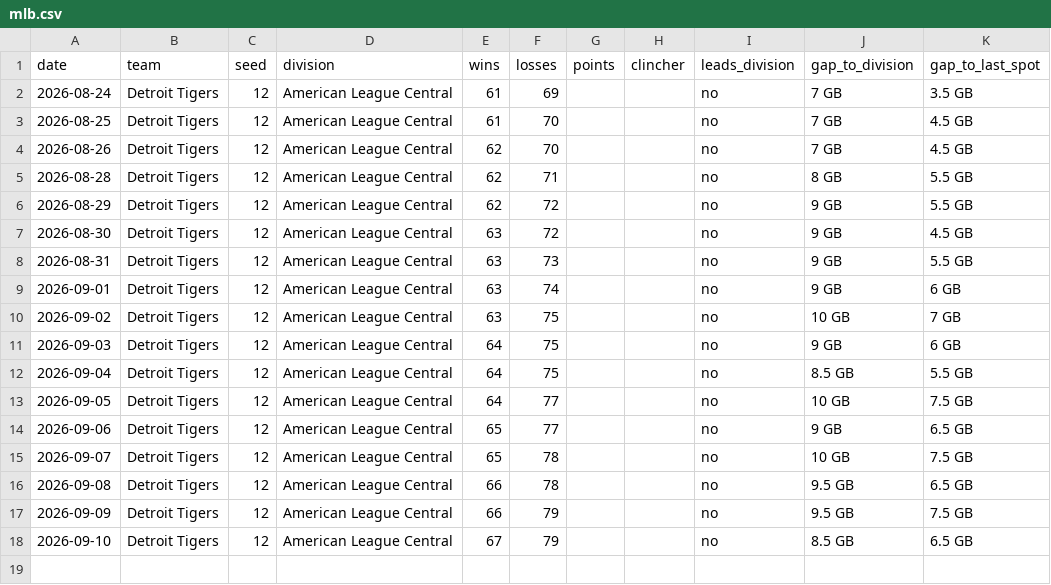
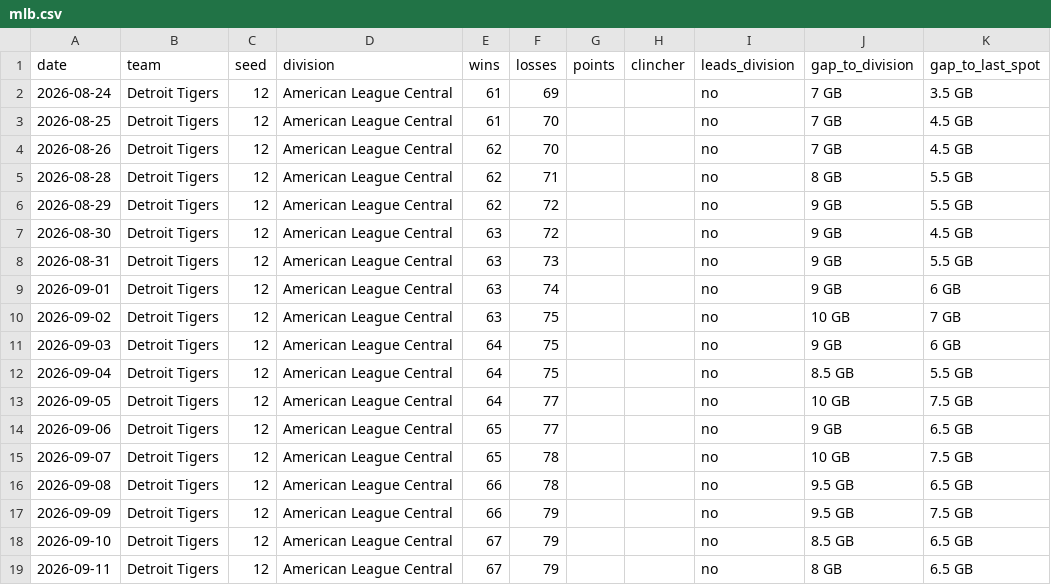
Before and after one commit to kyeill/sports-daily, a CSV file: output/history/mlb.csv, drawn as a sheet; the diff names each change by its address in the sheet, - before the commit and + after, or states it on an @@ line.

```diff
--- a/output/history/mlb.csv
+++ b/output/history/mlb.csv
+row 19: 2026-09-11 | Detroit Tigers | 12 | American League Central | 67 | 79 |  |  | no | 8 GB | 6.5 GB
```
Also changed, not shown: output/history/nba.csv, output/history/nfl.csv, 2 other files.
